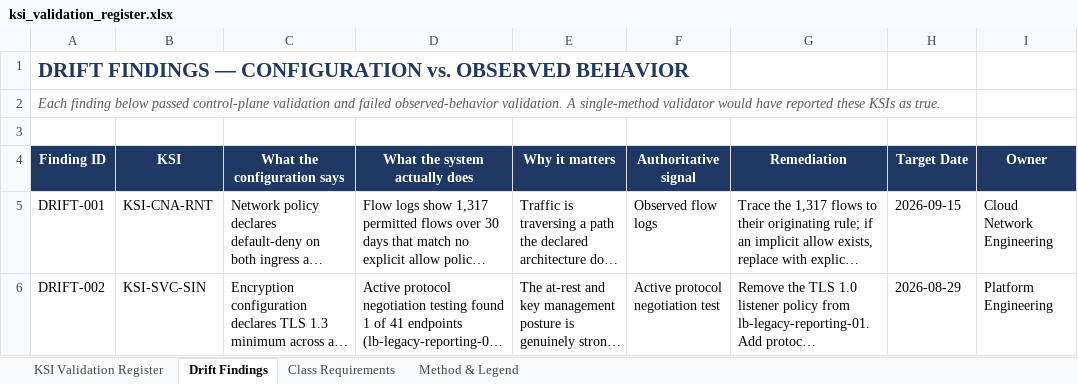
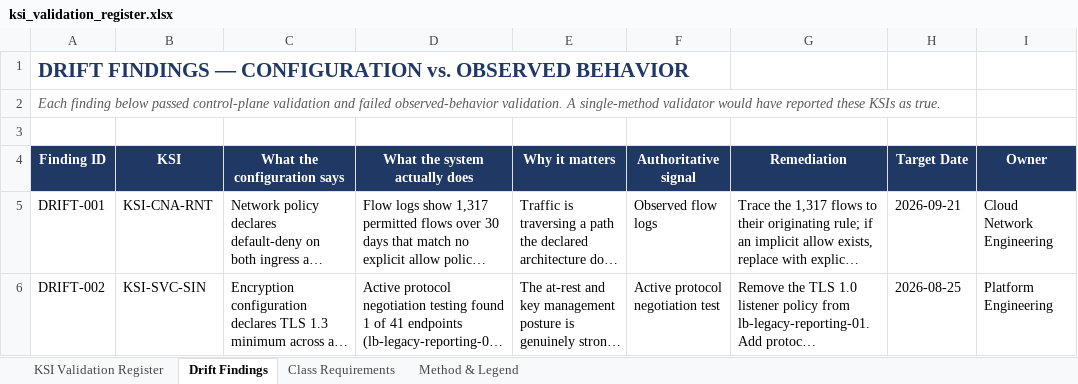
Before and after one commit to moski001/grc-portfolio, an Excel workbook: 03-salgado-public-fedramp-20x/artifacts/ksi_validation_register.xlsx, sheet Drift Findings, drawn as a sheet; long unchanged cells end in …; values as stored, in another font and other column widths than the file's, no borders; the diff names each change by its address in the sheet, - before the commit and + after, or states it on an @@ line.

```diff
--- a/03-salgado-public-fedramp-20x/artifacts/ksi_validation_register.xlsx (sheet Drift Findings)
+++ b/03-salgado-public-fedramp-20x/artifacts/ksi_validation_register.xlsx (sheet Drift Findings)
-H5 (Target Date): 2026-09-15
+H5 (Target Date): 2026-09-21
-H6 (Target Date): 2026-08-29
+H6 (Target Date): 2026-08-25
```
Also changed, not shown: 01-tavares-claims-grc-program/artifacts/vendor_risk_assessment.xlsx, 02-tailspin-civic-rev5-ato/artifacts/poam.xlsx, 57 other files.
